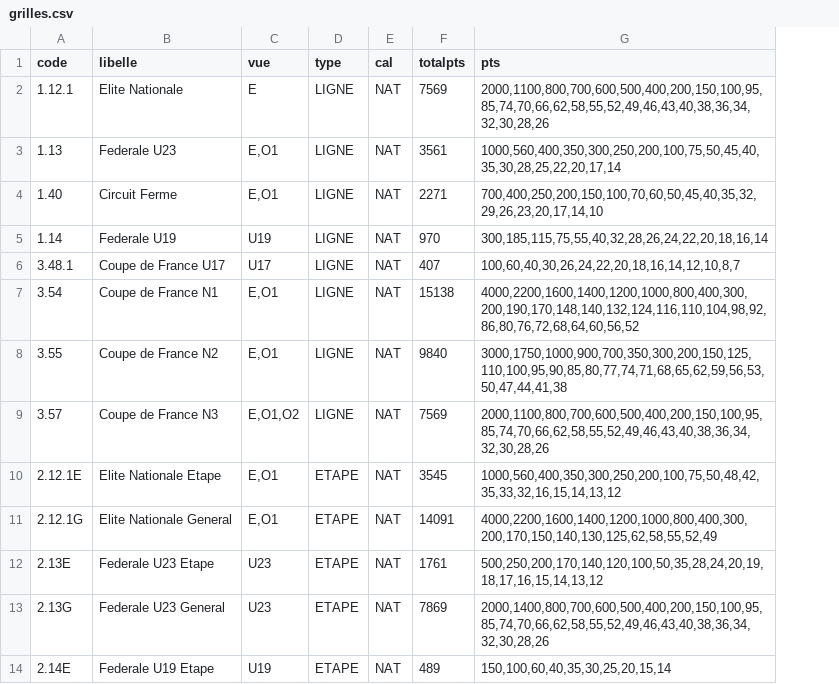
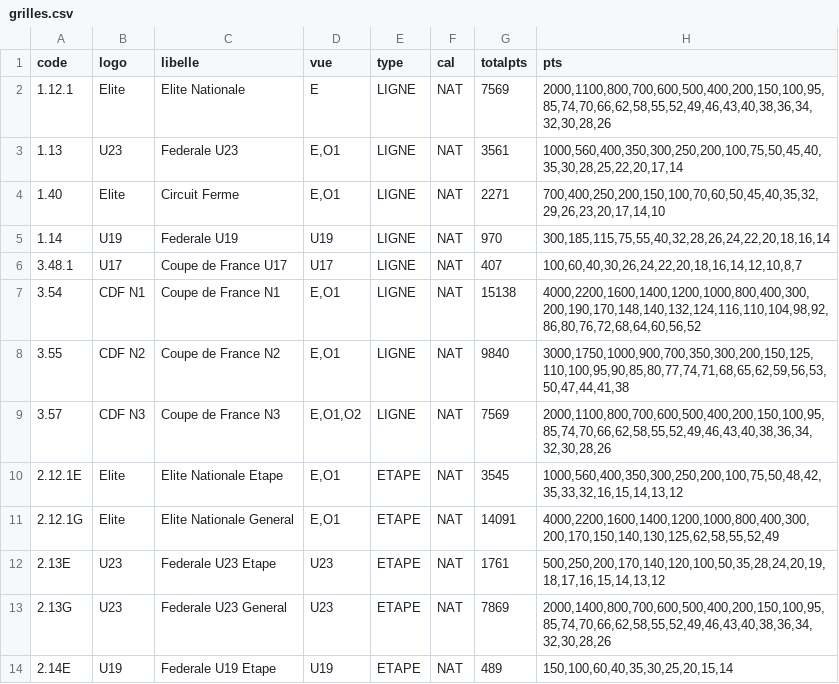
Before and after one commit to garnierpascalweb/ffcalculator-grid, a CSV file: src/main/resources/grilles.csv, drawn as a sheet; only a part is shown; the diff names each change by its address in the sheet, - before the commit and + after, or states it on an @@ line.

Commit message:
1.0.0: ajout du champ logo

```diff
--- a/src/main/resources/grilles.csv
+++ b/src/main/resources/grilles.csv
+column B (logo), rows 2-14: Elite | U23 | Elite | U19 | U17 | CDF N1 | CDF N2 | CDF N3 | Elite | Elite | U23 | U23 | U19
```
Also changed, not shown: 4 other files.
